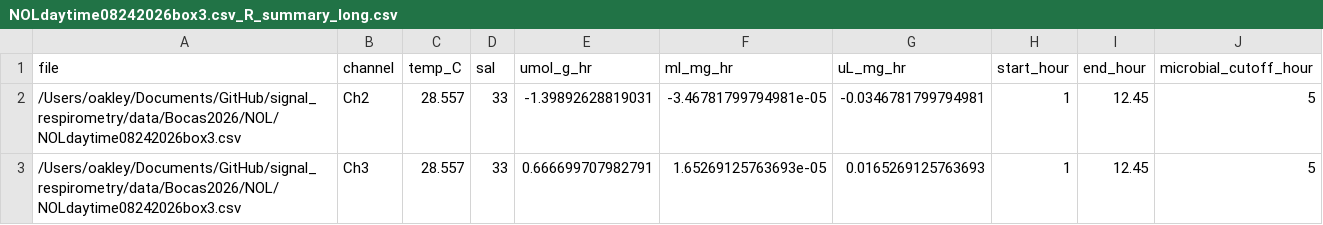
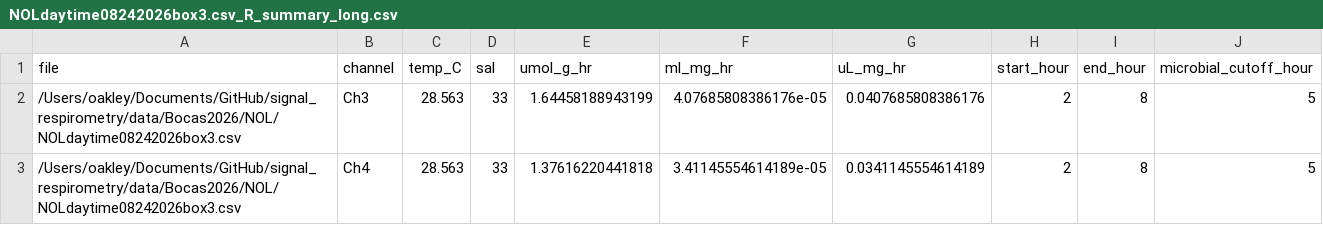
Before and after one commit to ucsb-oakley-lab/signal_respirometry, a CSV file: data/processed/NOLdaytime08242026box3.csv_R_summary_long.csv, drawn as a sheet.

```diff
--- a/data/processed/NOLdaytime08242026box3.csv_R_summary_long.csv
+++ b/data/processed/NOLdaytime08242026box3.csv_R_summary_long.csv
@@ -1,3 +1,3 @@
 "file","channel","temp_C","sal","umol_g_hr","ml_mg_hr","uL_mg_hr","start_hour","end_hour","microbial_cutoff_hour"
-"/Users/oakley/Documents/GitHub/signal_respirometry/data/Bocas2026/NOL/NOLdaytime08242026box3.csv","Ch2",28.557,33,-1.39892628819031,-3.46781799794981e-05,-0.0346781799794981,1,12.45,5
-"/Users/oakley/Documents/GitHub/signal_respirometry/data/Bocas2026/NOL/NOLdaytime08242026box3.csv","Ch3",28.557,33,0.666699707982791,1.65269125763693e-05,0.0165269125763693,1,12.45,5
+"/Users/oakley/Documents/GitHub/signal_respirometry/data/Bocas2026/NOL/NOLdaytime08242026box3.csv","Ch3",28.563,33,1.64458188943199,4.07685808386176e-05,0.0407685808386176,2,8,5
+"/Users/oakley/Documents/GitHub/signal_respirometry/data/Bocas2026/NOL/NOLdaytime08242026box3.csv","Ch4",28.563,33,1.37616220441818,3.41145554614189e-05,0.0341145554614189,2,8,5
```
Also changed, not shown: data/processed/NOLdaytime08242026box3.csv_R_summary.csv, data/processed/NOLdaytime08252026box2.csv_R_summary.csv, 49 other files.
